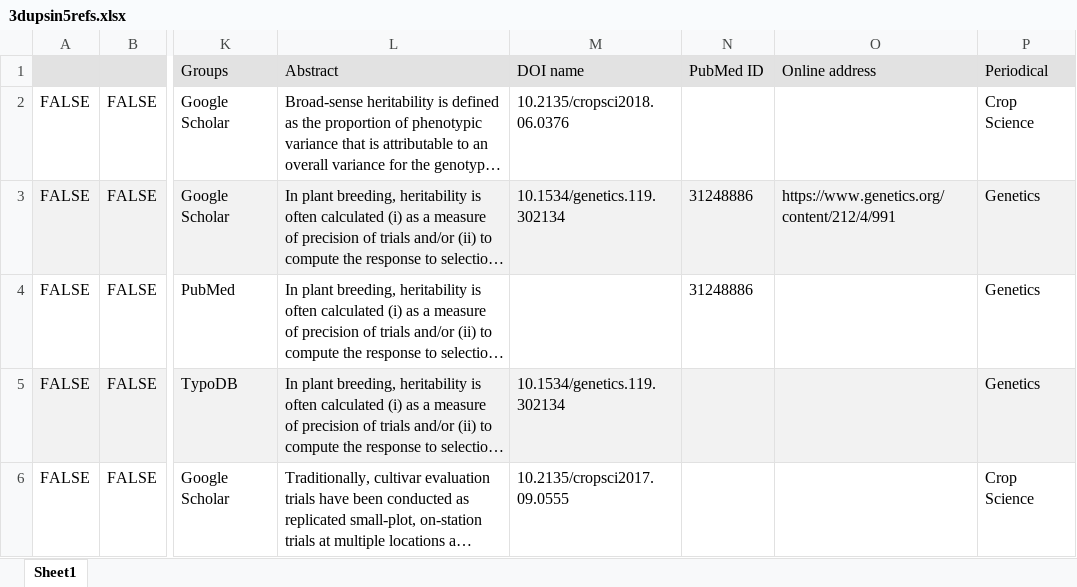
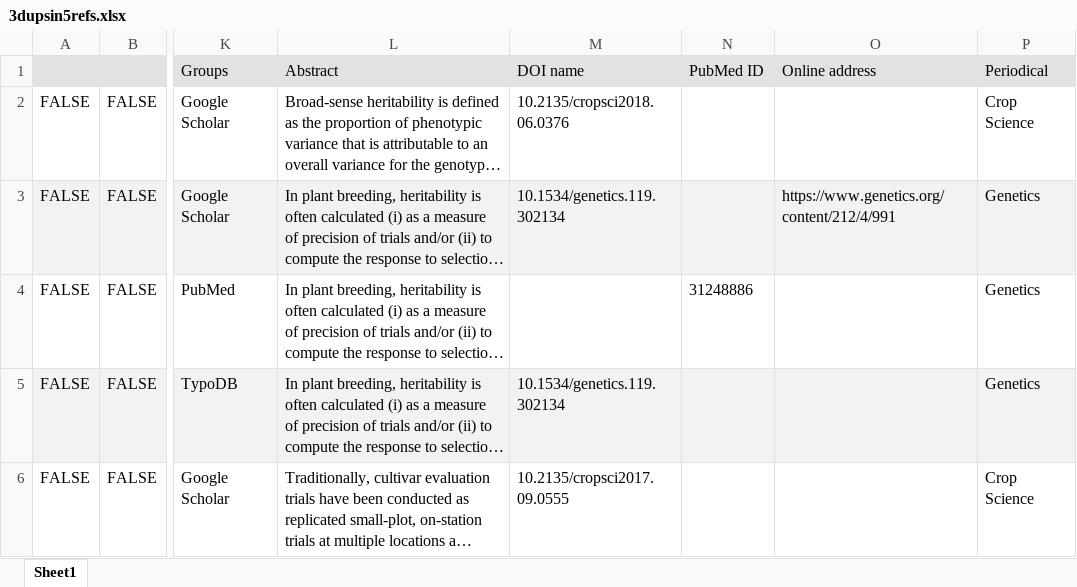
Before and after one commit to SchmidtPaul/CitaviR, an Excel workbook: inst/extdata/3dupsin5refs.xlsx, sheet Sheet1, drawn as a sheet; only a part is shown, gaps mark what is left out; long unchanged cells end in …; values as stored, in another font and other column widths than the file's, no borders; the diff names each change by its address in the sheet, - before the commit and + after, or states it on an @@ line.

Commit message:
fix in 3dupsin5refs

```diff
--- a/inst/extdata/3dupsin5refs.xlsx (sheet Sheet1)
+++ b/inst/extdata/3dupsin5refs.xlsx (sheet Sheet1)
-N3 (PubMed ID): 31248886
+N3 (PubMed ID): (empty)
```
Also changed, not shown: 3 other files.
